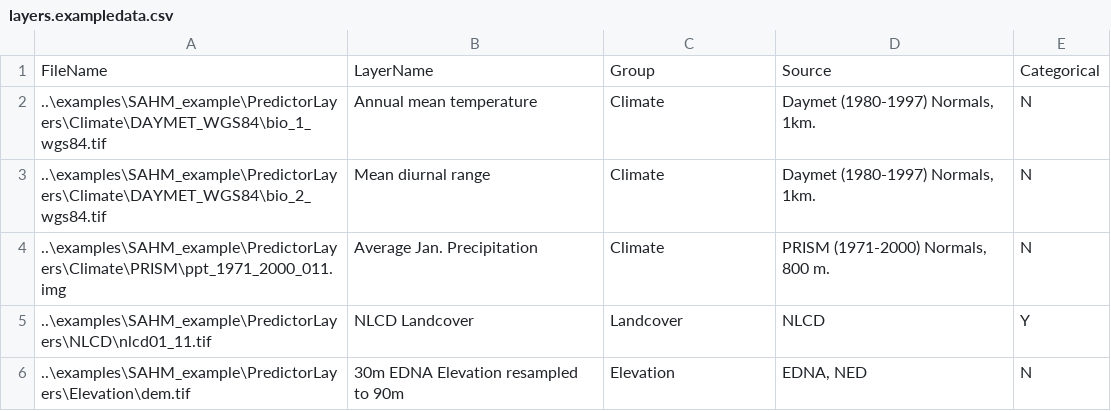
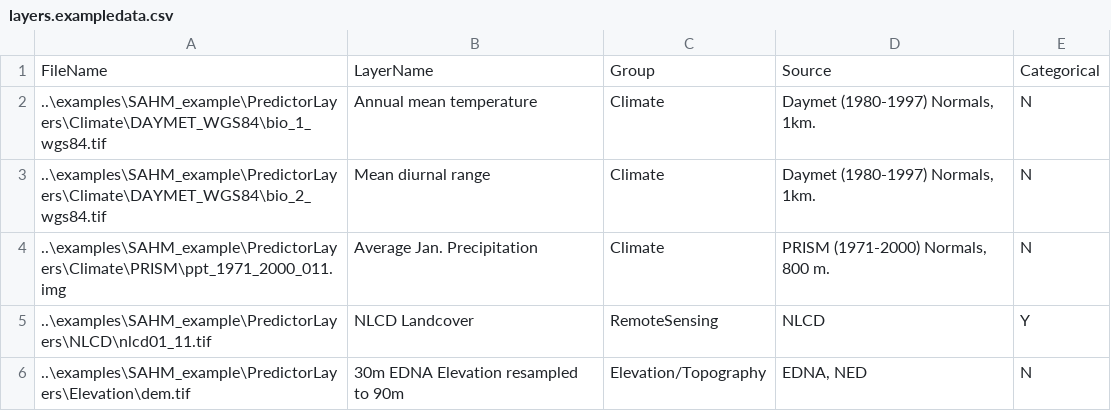
Before and after one commit to ColinTalbert/sahm, a CSV file: layers.exampledata.csv, drawn as a sheet.

```diff
--- a/layers.exampledata.csv
+++ b/layers.exampledata.csv
@@ -4,3 +4,3 @@ FileName,LayerName,Group,Source,Categorical
 ..\examples\SAHM_example\PredictorLayers\Climate\PRISM\ppt_1971_2000_011.img,Average Jan. Precipitation,Climate,"PRISM (1971-2000) Normals, 800 m.",N
-..\examples\SAHM_example\PredictorLayers\NLCD\nlcd01_11.tif,NLCD Landcover,Landcover,NLCD,Y
-..\examples\SAHM_example\PredictorLayers\Elevation\dem.tif,30m EDNA Elevation resampled to 90m,Elevation,"EDNA, NED",N
+..\examples\SAHM_example\PredictorLayers\NLCD\nlcd01_11.tif,NLCD Landcover,RemoteSensing,NLCD,Y
+..\examples\SAHM_example\PredictorLayers\Elevation\dem.tif,30m EDNA Elevation resampled to 90m,Elevation/Topography,"EDNA, NED",N
```
Also changed, not shown: 1 other file.
